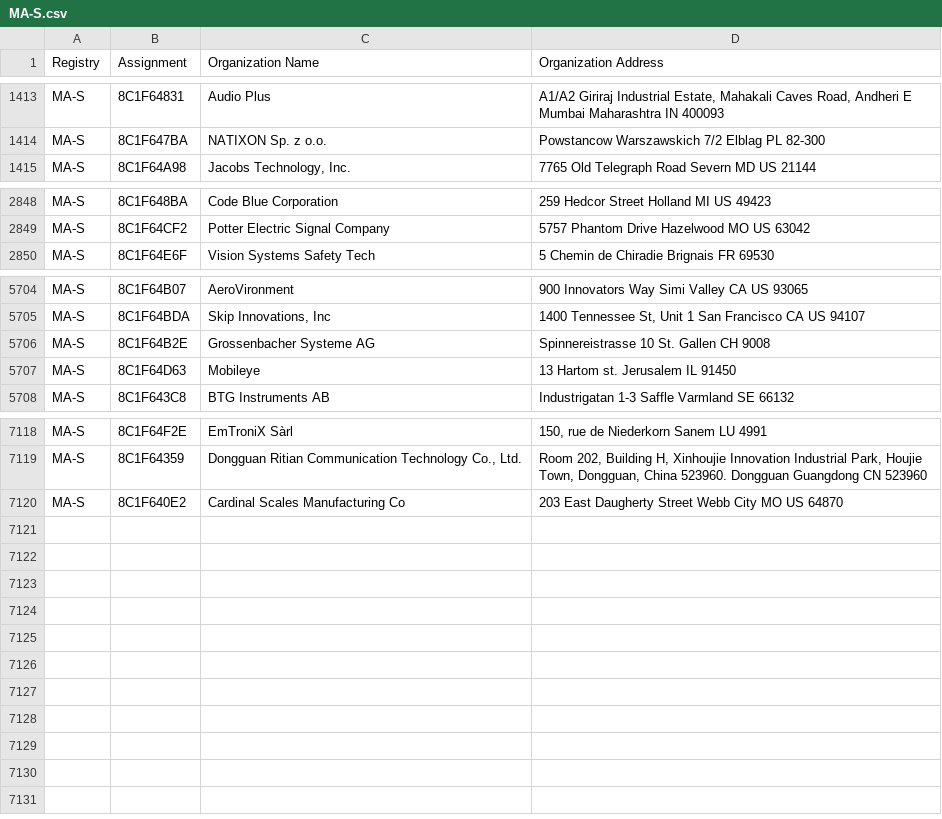
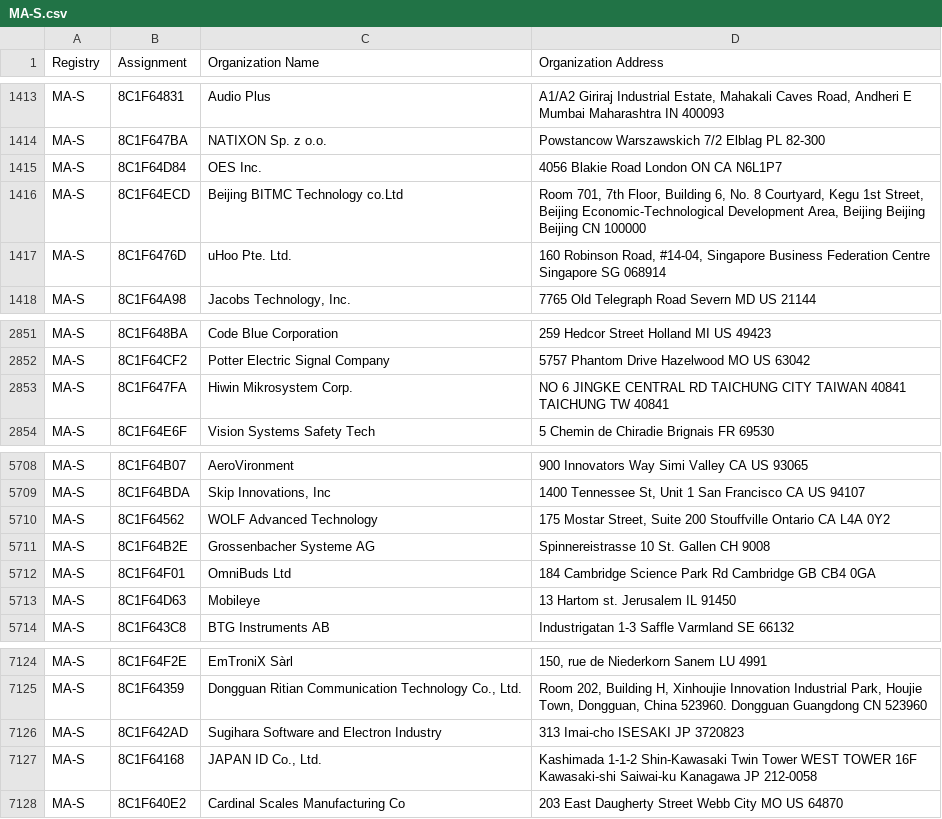
Before and after one commit to ConnectionMaster/upstream-sources, a CSV file: ieee/MA/MA-S.csv, drawn as a sheet; only a part is shown, gaps mark what is left out; the diff names each change by its address in the sheet, - before the commit and + after, or states it on an @@ line.

```diff
--- a/ieee/MA/MA-S.csv
+++ b/ieee/MA/MA-S.csv
+row 1415: MA-S | 8C1F64D84 | OES Inc. | 4056 Blakie Road London ON CA N6L1P7
+row 1416: MA-S | 8C1F64ECD | Beijing BITMC Technology co.Ltd | Room 701, 7th Floor, Building 6, No. 8 Courtyard, Kegu 1st Street, Beijing Economic-Technological Development Area, Beijing Beijing Beijing CN 100000
+row 1417: MA-S | 8C1F6476D | uHoo Pte. Ltd. | 160 Robinson Road, #14-04, Singapore Business Federation Centre Singapore SG 068914
+row 2853: MA-S | 8C1F647FA | Hiwin Mikrosystem Corp. | NO 6 JINGKE CENTRAL RD TAICHUNG CITY TAIWAN 40841 TAICHUNG TW 40841
+row 5710: MA-S | 8C1F64562 | WOLF Advanced Technology | 175 Mostar Street, Suite 200 Stouffville Ontario CA L4A 0Y2
+row 5712: MA-S | 8C1F64F01 | OmniBuds Ltd | 184 Cambridge Science Park Rd Cambridge GB CB4 0GA
+row 7126: MA-S | 8C1F642AD | Sugihara Software and Electron Industry | 313 Imai-cho ISESAKI JP 3720823
+row 7127: MA-S | 8C1F64168 | JAPAN ID Co., Ltd. | Kashimada 1-1-2 Shin-Kawasaki Twin Tower WEST TOWER 16F Kawasaki-shi Saiwai-ku Kanagawa JP 212-0058
```
Also changed, not shown: ieee/MA/MA-M.csv, 5 other files.
